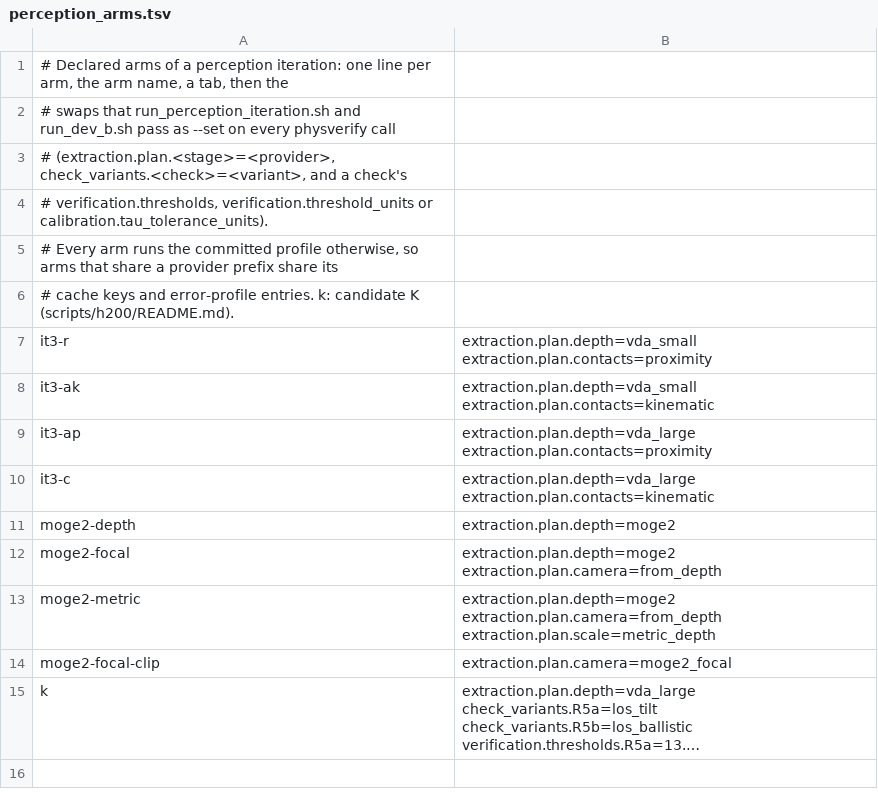
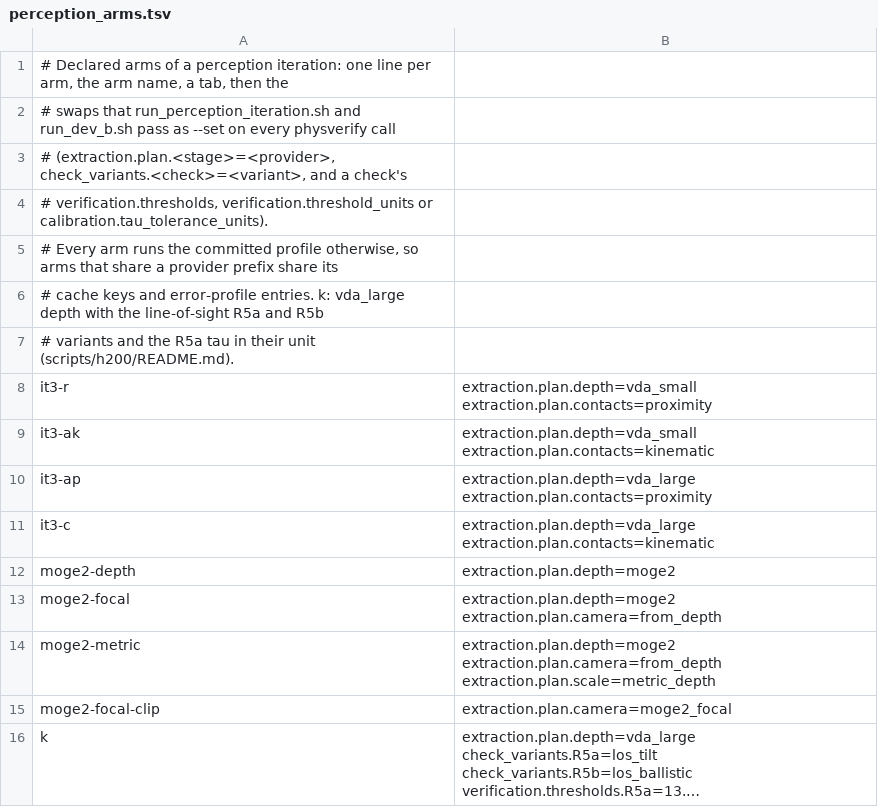
Before and after one commit to martin2000002/calibrated-physics-verifier, a TSV file: scripts/h200/perception_arms.tsv, drawn as a sheet; long unchanged cells end in ….

Commit message:
Drop process labels from the line-of-sight comments, arm table, README and dev-B test

```diff
--- a/scripts/h200/perception_arms.tsv
+++ b/scripts/h200/perception_arms.tsv
@@ -5,3 +5,4 @@
 # Every arm runs the committed profile otherwise, so arms that share a provider prefix share its
-# cache keys and error-profile entries. k: candidate K (scripts/h200/README.md).
+# cache keys and error-profile entries. k: vda_large depth with the line-of-sight R5a and R5b
+# variants and the R5a tau in their unit (scripts/h200/README.md).
 it3-r	extraction.plan.depth=vda_small extraction.plan.contacts=proximity
```
Also changed, not shown: 3 other files.
